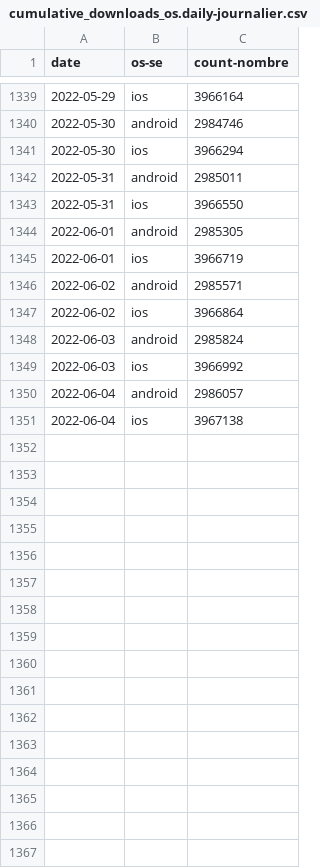
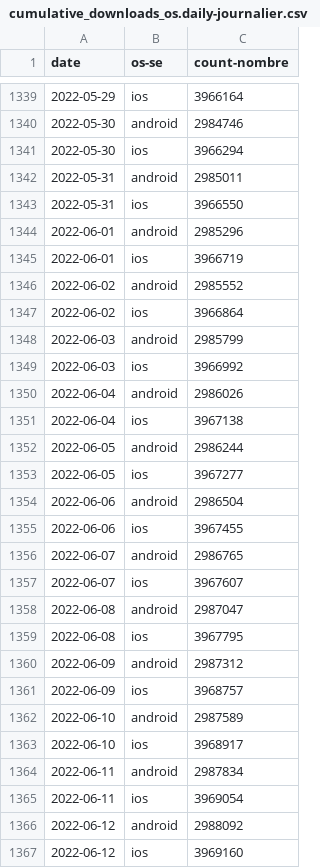
Before and after one commit to cds-snc/covid-alert-data-staging, a CSV file: masked_metrics/csv/daily-journalier/cumulative_downloads_os.daily-journalier.csv, drawn as a sheet; only a part is shown, gaps mark what is left out.

```diff
--- a/masked_metrics/csv/daily-journalier/cumulative_downloads_os.daily-journalier.csv
+++ b/masked_metrics/csv/daily-journalier/cumulative_downloads_os.daily-journalier.csv
@@ -1343,9 +1343,25 @@ date,os-se,count-nombre
 2022-05-31,ios,3966550
-2022-06-01,android,2985305
+2022-06-01,android,2985296
 2022-06-01,ios,3966719
-2022-06-02,android,2985571
+2022-06-02,android,2985552
 2022-06-02,ios,3966864
-2022-06-03,android,2985824
+2022-06-03,android,2985799
 2022-06-03,ios,3966992
-2022-06-04,android,2986057
+2022-06-04,android,2986026
 2022-06-04,ios,3967138
+2022-06-05,android,2986244
+2022-06-05,ios,3967277
+2022-06-06,android,2986504
+2022-06-06,ios,3967455
+2022-06-07,android,2986765
+2022-06-07,ios,3967607
+2022-06-08,android,2987047
+2022-06-08,ios,3967795
+2022-06-09,android,2987312
+2022-06-09,ios,3968757
+2022-06-10,android,2987589
+2022-06-10,ios,3968917
+2022-06-11,android,2987834
+2022-06-11,ios,3969054
+2022-06-12,android,2988092
+2022-06-12,ios,3969160
```
Also changed, not shown: masked_metrics/csv/daily-journalier/downloads_os.daily-journalier.csv, masked_metrics/csv/daily-journalier/server_otk_claimed_pt.daily-journalier.csv, 21 other files.
